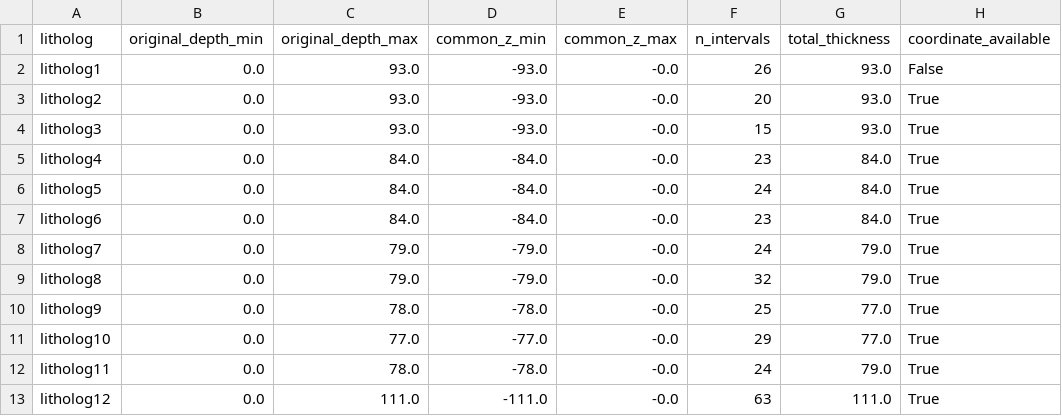
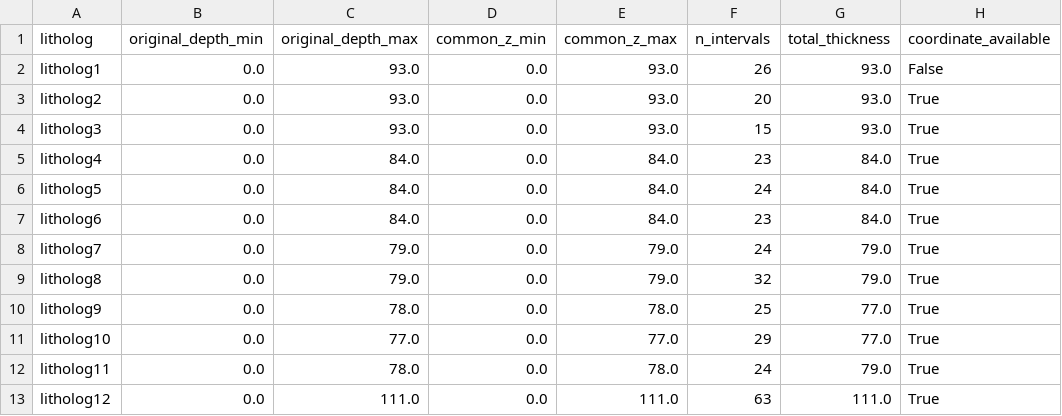
Before and after one commit to fahadkhanfrs/Lithology-reconstruction-using-XGB, a CSV file: sprints/audit_sprint_h/common_datum_litholog_metadata.csv, drawn as a sheet; only a part is shown; the diff names each change by its address in the sheet, - before the commit and + after, or states it on an @@ line.

```diff
--- a/sprints/audit_sprint_h/common_datum_litholog_metadata.csv
+++ b/sprints/audit_sprint_h/common_datum_litholog_metadata.csv
-D2:D4 (common_z_min): -93.0
+D2:D4 (common_z_min): 0.0
-E2:E4 (common_z_max): -0.0
+E2:E4 (common_z_max): 93.0
-D5:D7 (common_z_min): -84.0
+D5:D7 (common_z_min): 0.0
-E5:E7 (common_z_max): -0.0
+E5:E7 (common_z_max): 84.0
-D8:D9 (common_z_min): -79.0
+D8:D9 (common_z_min): 0.0
-E8:E9 (common_z_max): -0.0
+E8:E9 (common_z_max): 79.0
-D10 (common_z_min): -78.0
+D10 (common_z_min): 0.0
-E10 (common_z_max): -0.0
+E10 (common_z_max): 78.0
-D11 (common_z_min): -77.0
+D11 (common_z_min): 0.0
-E11 (common_z_max): -0.0
+E11 (common_z_max): 77.0
-D12 (common_z_min): -78.0
+D12 (common_z_min): 0.0
-E12 (common_z_max): -0.0
+E12 (common_z_max): 78.0
-D13 (common_z_min): -111.0
+D13 (common_z_min): 0.0
-E13 (common_z_max): -0.0
+E13 (common_z_max): 111.0
```
Also changed, not shown: sprints/audit_sprint_h/empirical_horizontal_transition_matrices.csv, sprints/audit_sprint_h/spatial_markov_lolo_results.csv, 24 other files.
